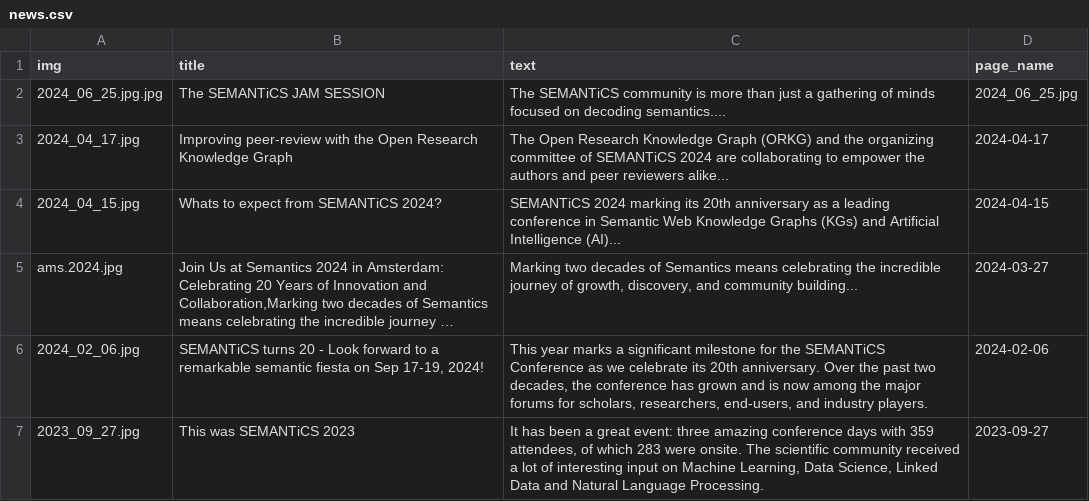
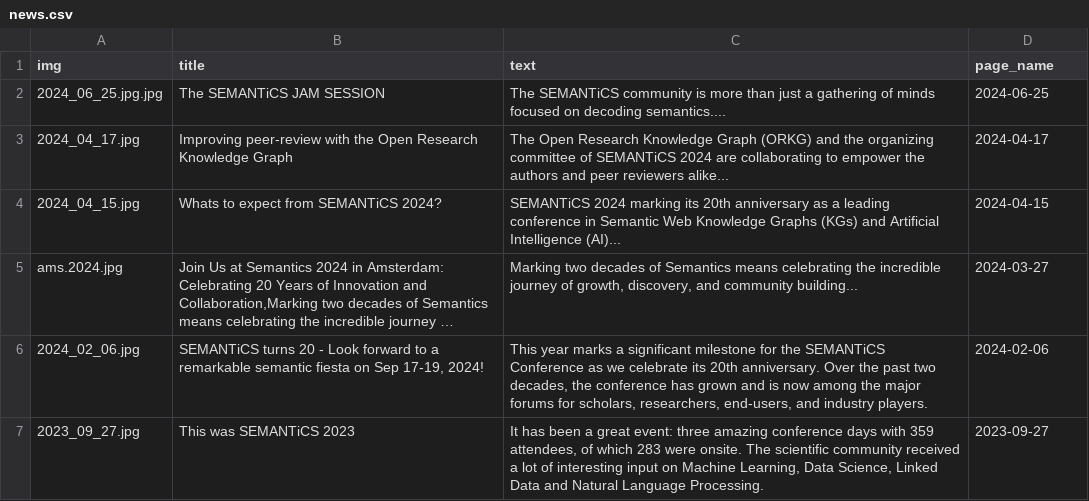
Before and after one commit to SEMANTiCS-org/2024-semantics-org.github.io, a CSV file: content/news.csv, drawn as a sheet; long unchanged cells end in ….

Commit message:
Minors

```diff
--- a/content/news.csv
+++ b/content/news.csv
@@ -1,3 +1,3 @@
 img,title,text,page_name,
-2024_06_25.jpg.jpg,"The SEMANTiCS JAM SESSION","The SEMANTiCS community is more than just a gathering of minds focused on decoding semantics....",2024_06_25.jpg,
+2024_06_25.jpg.jpg,"The SEMANTiCS JAM SESSION","The SEMANTiCS community is more than just a gathering of minds focused on decoding semantics....",2024-06-25,
 2024_04_17.jpg,"Improving peer-review with the Open Research Knowledge Graph","The Open Research Knowledge Graph (ORKG) and the organizing committee of SEMANTiCS 2024 are collaborating to empower the authors and peer reviewers alike...",2024-04-17,
```
